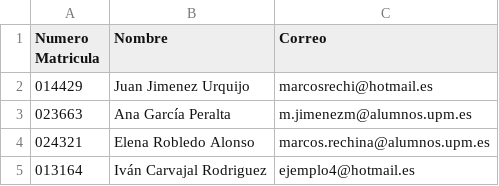
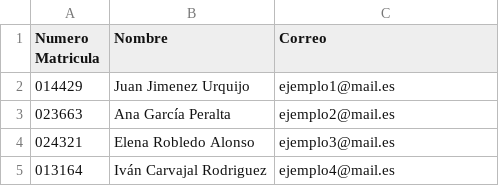
Before and after one commit to marcosrechi/TFG_Marcos_Rechina, a CSV file: Listados de Alumnos/BaseDeDatosAlumnos.csv, drawn as a sheet.

Commit message:
Cambios en comentarios y eliminación de datos personales

```diff
--- a/Listados de Alumnos/BaseDeDatosAlumnos.csv
+++ b/Listados de Alumnos/BaseDeDatosAlumnos.csv
@@ -1,5 +1,5 @@
 Numero Matricula;Nombre;Correo
-014429;Juan Jimenez Urquijo;marcosrechi@hotmail.es
-023663;Ana García Peralta;m.jimenezm@alumnos.upm.es
-024321;Elena Robledo Alonso;marcos.rechina@alumnos.upm.es
-013164;Iván Carvajal Rodriguez;ejemplo4@hotmail.es
+014429;Juan Jimenez Urquijo;ejemplo1@mail.es
+023663;Ana García Peralta;ejemplo2@mail.es
+024321;Elena Robledo Alonso;ejemplo3@mail.es
+013164;Iván Carvajal Rodriguez;ejemplo4@mail.es
```
Also changed, not shown: Listados de Alumnos/BaseDeDatosAlumnos - CabecerasAtipicas.csv, Listados de Alumnos/BaseDeDatosAlumnos - NotaC1.csv, 4 other files.
